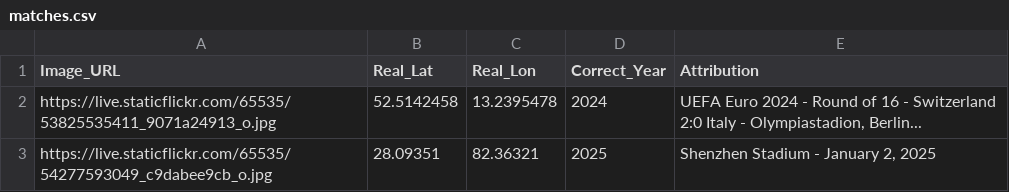
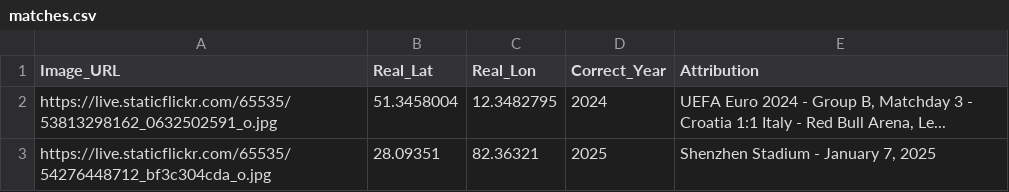
Before and after one commit to jacktkelleher-ops/football-timeguesser, a CSV file: matches.csv, drawn as a sheet.

```diff
--- a/matches.csv
+++ b/matches.csv
@@ -1,3 +1,3 @@
 Image_URL,Real_Lat,Real_Lon,Correct_Year,Attribution
-https://live.staticflickr.com/65535/53825535411_9071a24913_o.jpg,52.5142458,13.2395478,2024,"UEFA Euro 2024 - Round of 16 - Switzerland 2:0 Italy - Olympiastadion, Berlin..."
-https://live.staticflickr.com/65535/54277593049_c9dabee9cb_o.jpg,28.09351,82.36321,2025,"Shenzhen Stadium - January 2, 2025"
+https://live.staticflickr.com/65535/53813298162_0632502591_o.jpg,51.3458004,12.3482795,2024,"UEFA Euro 2024 - Group B, Matchday 3 - Croatia 1:1 Italy - Red Bull Arena, Le..."
+https://live.staticflickr.com/65535/54276448712_bf3c304cda_o.jpg,28.09351,82.36321,2025,"Shenzhen Stadium - January 7, 2025"
```
